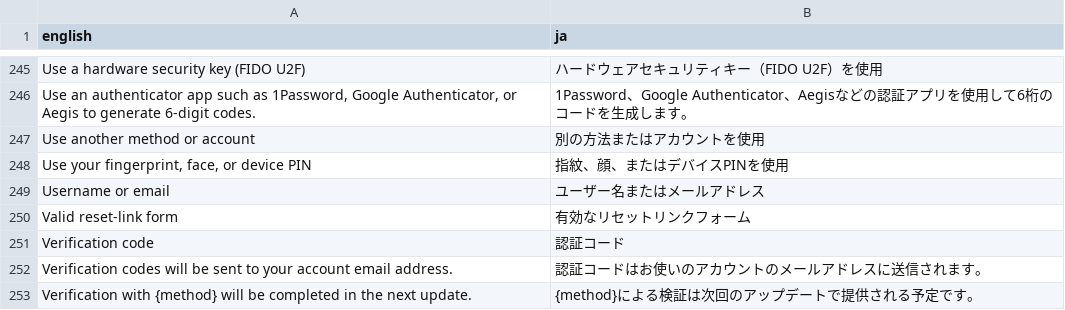
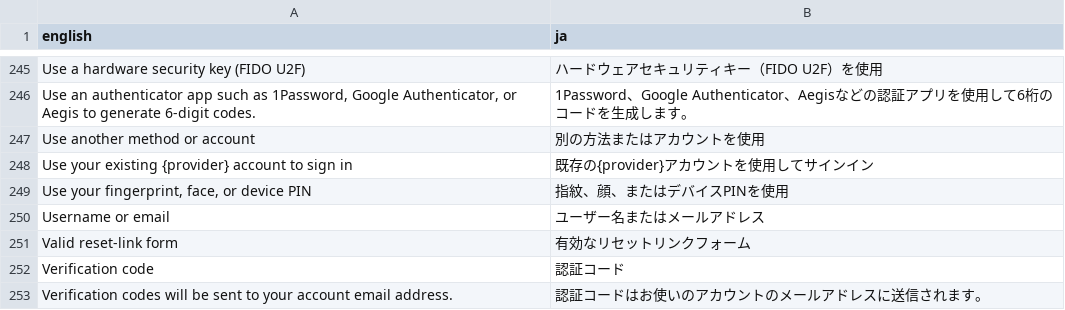
Before and after one commit to david1gp/zitadel-login, a CSV file: client/public/i18n/ja.csv, drawn as a sheet; only a part is shown, gaps mark what is left out; the shorter side is filled out with more unchanged rows.

```diff
--- a/client/public/i18n/ja.csv
+++ b/client/public/i18n/ja.csv
@@ -247,2 +247,3 @@ english,ja
 "Use another method or account","別の方法またはアカウントを使用"
+"Use your existing {provider} account to sign in","既存の{provider}アカウントを使用してサインイン"
 "Use your fingerprint, face, or device PIN","指紋、顔、またはデバイスPINを使用"
```
Also changed, not shown: client/public/i18n/ar.csv, client/public/i18n/de.csv, 12 other files.
